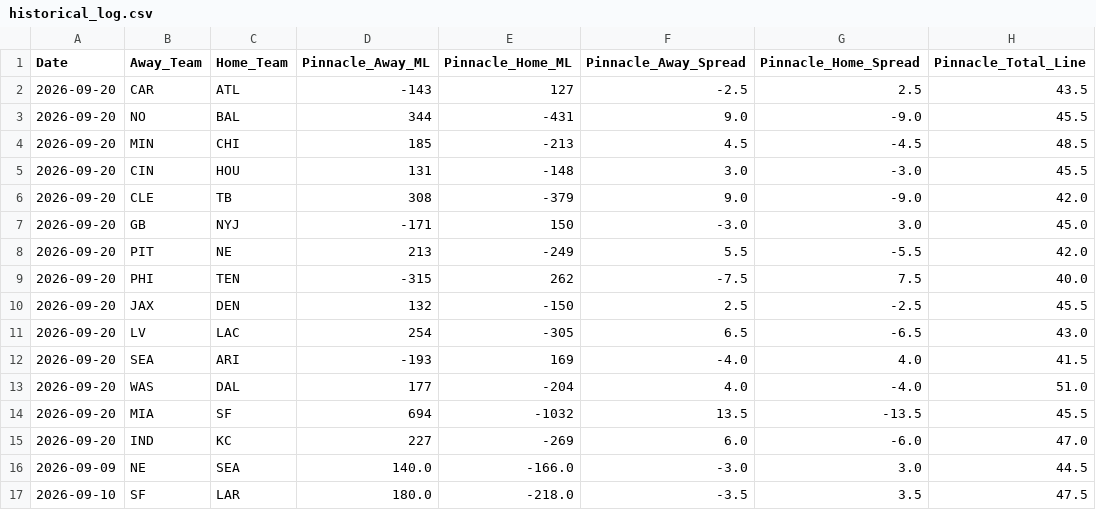
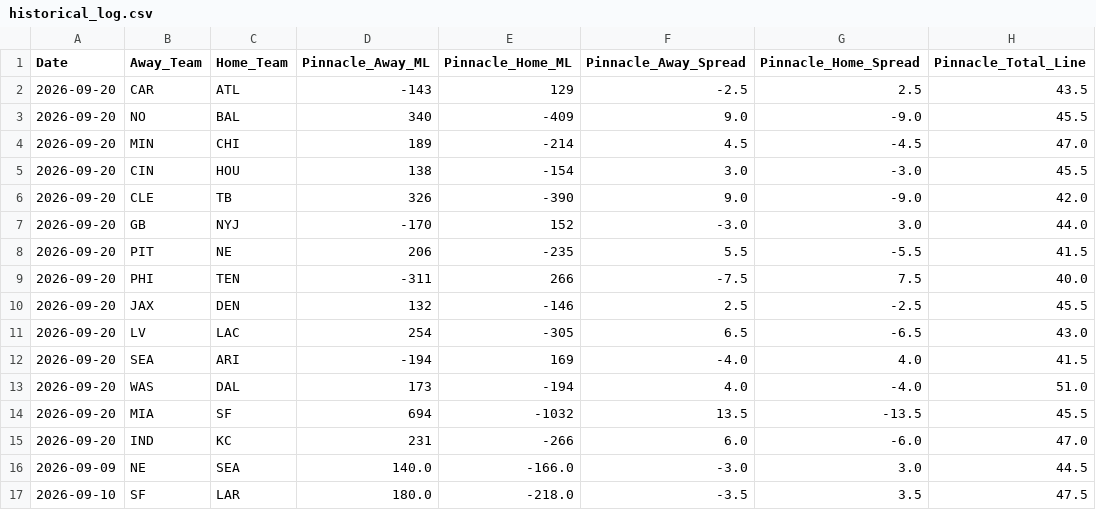
Before and after one commit to matthewmehl14-glitch/NFLMODEL, a CSV file: data/historical_log.csv, drawn as a sheet; only a part is shown; the diff names each change by its address in the sheet, - before the commit and + after, or states it on an @@ line.

```diff
--- a/data/historical_log.csv
+++ b/data/historical_log.csv
-E2 (Pinnacle_Home_ML): 127
+E2 (Pinnacle_Home_ML): 129
-D3 (Pinnacle_Away_ML): 344
+D3 (Pinnacle_Away_ML): 340
-E3 (Pinnacle_Home_ML): -431
+E3 (Pinnacle_Home_ML): -409
-D4 (Pinnacle_Away_ML): 185
+D4 (Pinnacle_Away_ML): 189
-E4 (Pinnacle_Home_ML): -213
+E4 (Pinnacle_Home_ML): -214
-H4 (Pinnacle_Total_Line): 48.5
+H4 (Pinnacle_Total_Line): 47.0
-D5 (Pinnacle_Away_ML): 131
+D5 (Pinnacle_Away_ML): 138
-E5 (Pinnacle_Home_ML): -148
+E5 (Pinnacle_Home_ML): -154
-D6 (Pinnacle_Away_ML): 308
+D6 (Pinnacle_Away_ML): 326
-E6 (Pinnacle_Home_ML): -379
+E6 (Pinnacle_Home_ML): -390
-D7 (Pinnacle_Away_ML): -171
+D7 (Pinnacle_Away_ML): -170
-E7 (Pinnacle_Home_ML): 150
+E7 (Pinnacle_Home_ML): 152
-H7 (Pinnacle_Total_Line): 45.0
+H7 (Pinnacle_Total_Line): 44.0
-D8 (Pinnacle_Away_ML): 213
+D8 (Pinnacle_Away_ML): 206
-E8 (Pinnacle_Home_ML): -249
+E8 (Pinnacle_Home_ML): -235
-H8 (Pinnacle_Total_Line): 42.0
+H8 (Pinnacle_Total_Line): 41.5
-D9 (Pinnacle_Away_ML): -315
+D9 (Pinnacle_Away_ML): -311
-E9 (Pinnacle_Home_ML): 262
+E9 (Pinnacle_Home_ML): 266
-E10 (Pinnacle_Home_ML): -150
+E10 (Pinnacle_Home_ML): -146
-D12 (Pinnacle_Away_ML): -193
+D12 (Pinnacle_Away_ML): -194
-D13 (Pinnacle_Away_ML): 177
+D13 (Pinnacle_Away_ML): 173
-E13 (Pinnacle_Home_ML): -204
+E13 (Pinnacle_Home_ML): -194
-D15 (Pinnacle_Away_ML): 227
+D15 (Pinnacle_Away_ML): 231
-E15 (Pinnacle_Home_ML): -269
+E15 (Pinnacle_Home_ML): -266
```
Also changed, not shown: history.csv, 2 other files.
